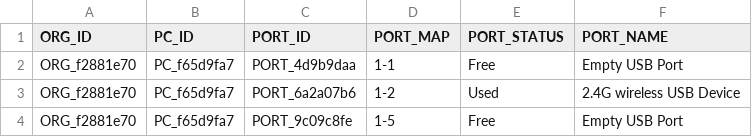
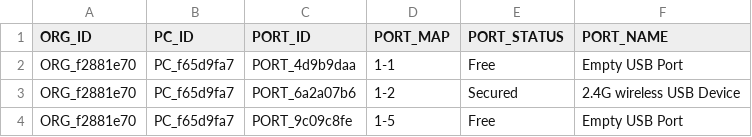
Before and after one commit to israice/SecurityLayer-Dashboard, a CSV file: DASHBOARD/AB_saved_on_server.csv, drawn as a sheet.

Commit message:
v0.1.4 - added red green to dashboard

```diff
--- a/DASHBOARD/AB_saved_on_server.csv
+++ b/DASHBOARD/AB_saved_on_server.csv
@@ -2,3 +2,3 @@ ORG_ID,PC_ID,PORT_ID,PORT_MAP,PORT_STATUS,PORT_NAME
 ORG_f2881e70,PC_f65d9fa7,PORT_4d9b9daa,1-1,Free,Empty USB Port
-ORG_f2881e70,PC_f65d9fa7,PORT_6a2a07b6,1-2,Used,2.4G wireless USB Device
+ORG_f2881e70,PC_f65d9fa7,PORT_6a2a07b6,1-2,Secured,2.4G wireless USB Device
 ORG_f2881e70,PC_f65d9fa7,PORT_9c09c8fe,1-5,Free,Empty USB Port
```
Also changed, not shown: 9 other files.
